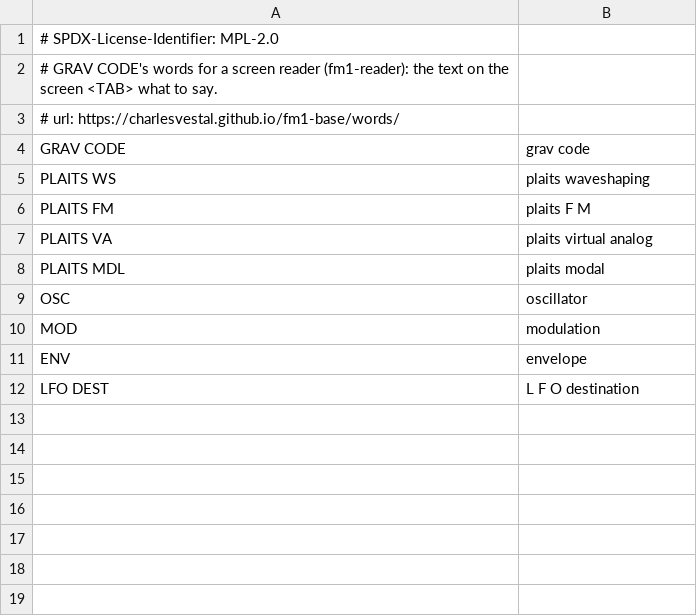
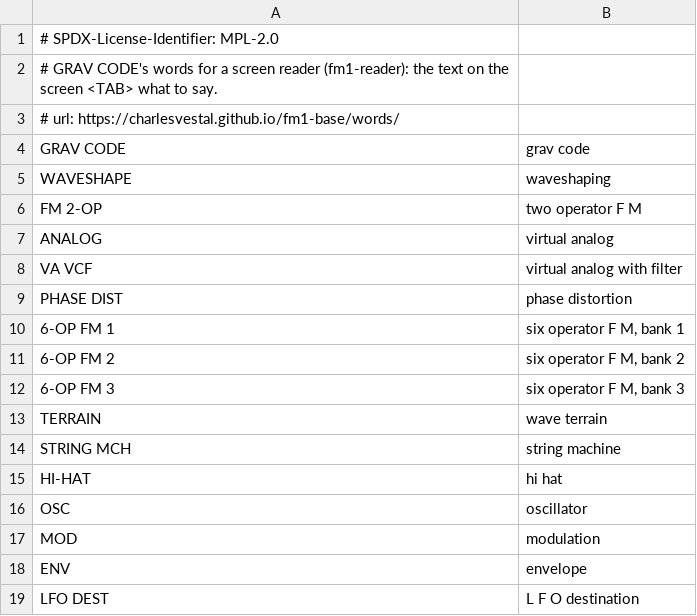
Before and after one commit to gravkode/gravkode-fm1, a TSV file: grav-code/words.tsv, drawn as a sheet.

Commit message:
feat(grav-code): all 24 of Plaits' engines
PRESET now steps through every engine of Plaits, in its own order: its
first sixteen (analog, waveshaping, FM, grain, additive, wavetable,
chords, speech, swarm, noise, particle, string, modal, bass drum,
snare, hi-hat), then the eight of its 1.2 firmware (VA with a filter,
phase distortion, the 6-op FM's three banks, wave terrain, string
machine, chiptune). The first four keep their engine_id, so saved
settings still load.

grav_plaits.cpp holds a table of the engines: the name on the screen
(no 'Plaits' in it), what a note does to the trigger as on Plaits
(free; struck then bowed while held, for modal and string; or a gate,
for the drums, the 6-op FM, speech and particle), whether the engine
has an envelope of its own (drums, the 6-op FM, a spoken word: GRAV
CODE's envelope then leaves it, as Plaits' low-pass gate does), and a
level measured in the host simulator so that they sound about as loud
as one another (the RMS held at the defaults near -34 dB; a drum by its
peak). The table is constant data: nothing in it needs a constructor.

Each engine gets its own part of a 72 KB arena in the pool (Init takes
58 KB on the host, less on the FM-1). The engines now run as on
Plaits, 12 samples at a time, always, through a 12-sample FIFO: the
6-op FM renders its voices staggered in a buffer six blocks long, and
24-sample blocks overran it (the first note after a bank change was
silent). The 6-op FM's three banks share one engine, its bank loaded
when chosen, as Plaits does.

dsp/grav_libc.c (was grav_libm.c) adds the two C library functions the
new engines call and the FM-1 lacks: memmove and sqrtf. stmlib's
STATIC_ASSERT warning is off; libc++ makes its templates in the units.

Firmware: 257 KB of the 581 KB slot, RAM 37 of 96 KB, pool 143 of
336 KB. On the host, FM 2-OP is still the heaviest engine to render,
Particle next (94 % of it), every other under half.

tests/engines.txt plays each engine in PRESET's order and checks the
arena's room; the screen reader has the new names.

```diff
--- a/grav-code/words.tsv
+++ b/grav-code/words.tsv
@@ -4,6 +4,13 @@
 GRAV CODE	grav code
-PLAITS WS	plaits waveshaping
-PLAITS FM	plaits F M
-PLAITS VA	plaits virtual analog
-PLAITS MDL	plaits modal
+WAVESHAPE	waveshaping
+FM 2-OP	two operator F M
+ANALOG	virtual analog
+VA VCF	virtual analog with filter
+PHASE DIST	phase distortion
+6-OP FM 1	six operator F M, bank 1
+6-OP FM 2	six operator F M, bank 2
+6-OP FM 3	six operator F M, bank 3
+TERRAIN	wave terrain
+STRING MCH	string machine
+HI-HAT	hi hat
 OSC	oscillator
```
Also changed, not shown: 10 other files.
